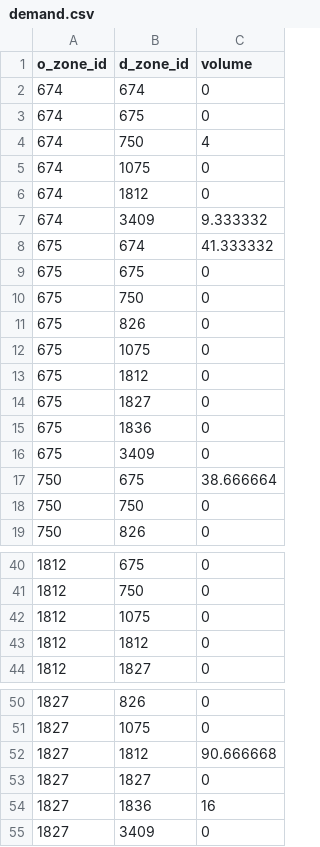
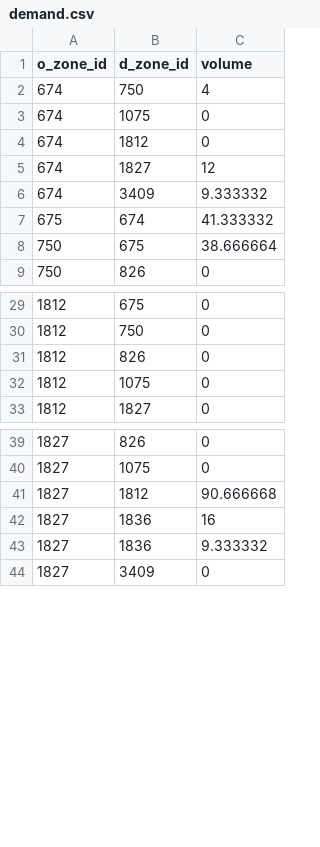
Before and after one commit to MustafaGada7/net_validator_code, a CSV file: I-17/demand.csv, drawn as a sheet; only a part is shown, gaps mark what is left out; the diff covers the shown part only.

```diff
--- a/I-17/demand.csv
+++ b/I-17/demand.csv
@@ -1,4 +1,2 @@
 o_zone_id,d_zone_id,volume
-674,674,0
-674,675,0
 674,750,4
@@ -6,14 +4,6 @@ o_zone_id,d_zone_id,volume
 674,1812,0
+674,1827,12
 674,3409,9.333332
 675,674,41.333332
-675,675,0
-675,750,0
-675,826,0
-675,1075,0
-675,1812,0
-675,1827,0
-675,1836,0
-675,3409,0
 750,675,38.666664
-750,750,0
 750,826,0
@@ -41,4 +30,4 @@ o_zone_id,d_zone_id,volume
 1812,750,0
+1812,826,0
 1812,1075,0
-1812,1812,0
 1812,1827,0
@@ -52,4 +41,4 @@ o_zone_id,d_zone_id,volume
 1827,1812,90.666668
-1827,1827,0
 1827,1836,16
+1827,1836,9.333332
 1827,3409,0
```
Also changed, not shown: 2 added rows, 6 removed rows, 1 moved row and 5 edited cells elsewhere in this file, I-17/link.csv, I-17/node.csv, 8 other files.
